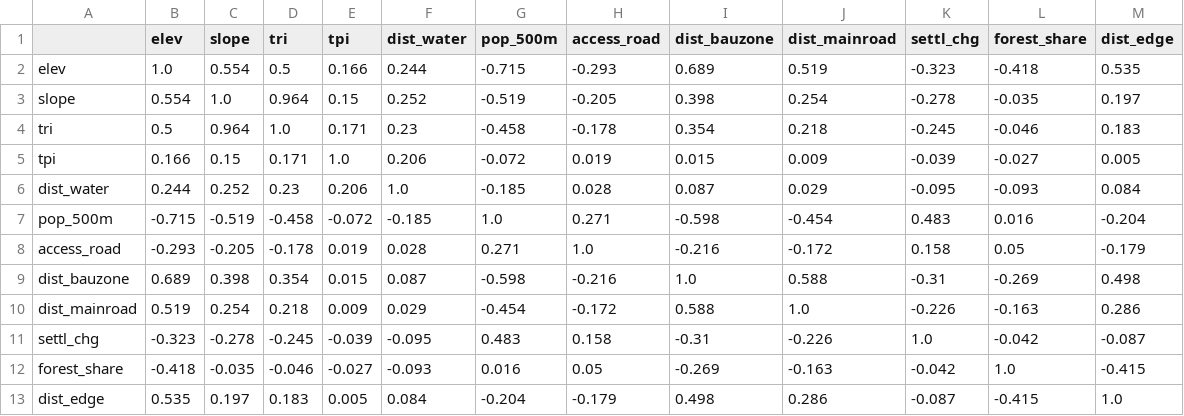
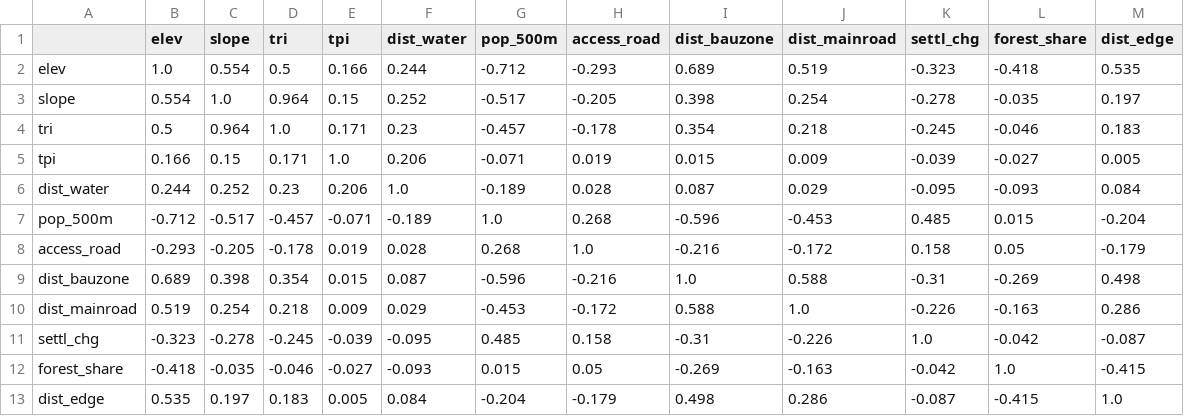
Before and after one commit to LuoxingTshe/LPES_DP, a CSV file: Exercise_I_Forest_Fragmentation/VI_outputs/tables/T4_correlation_Alpennordflanke.csv, drawn as a sheet.

```diff
--- a/Exercise_I_Forest_Fragmentation/VI_outputs/tables/T4_correlation_Alpennordflanke.csv
+++ b/Exercise_I_Forest_Fragmentation/VI_outputs/tables/T4_correlation_Alpennordflanke.csv
@@ -1,13 +1,13 @@
 ,elev,slope,tri,tpi,dist_water,pop_500m,access_road,dist_bauzone,dist_mainroad,settl_chg,forest_share,dist_edge
-elev,1.0,0.554,0.5,0.166,0.244,-0.715,-0.293,0.689,0.519,-0.323,-0.418,0.535
-slope,0.554,1.0,0.964,0.15,0.252,-0.519,-0.205,0.398,0.254,-0.278,-0.035,0.197
-tri,0.5,0.964,1.0,0.171,0.23,-0.458,-0.178,0.354,0.218,-0.245,-0.046,0.183
-tpi,0.166,0.15,0.171,1.0,0.206,-0.072,0.019,0.015,0.009,-0.039,-0.027,0.005
-dist_water,0.244,0.252,0.23,0.206,1.0,-0.185,0.028,0.087,0.029,-0.095,-0.093,0.084
-pop_500m,-0.715,-0.519,-0.458,-0.072,-0.185,1.0,0.271,-0.598,-0.454,0.483,0.016,-0.204
-access_road,-0.293,-0.205,-0.178,0.019,0.028,0.271,1.0,-0.216,-0.172,0.158,0.05,-0.179
-dist_bauzone,0.689,0.398,0.354,0.015,0.087,-0.598,-0.216,1.0,0.588,-0.31,-0.269,0.498
-dist_mainroad,0.519,0.254,0.218,0.009,0.029,-0.454,-0.172,0.588,1.0,-0.226,-0.163,0.286
-settl_chg,-0.323,-0.278,-0.245,-0.039,-0.095,0.483,0.158,-0.31,-0.226,1.0,-0.042,-0.087
-forest_share,-0.418,-0.035,-0.046,-0.027,-0.093,0.016,0.05,-0.269,-0.163,-0.042,1.0,-0.415
+elev,1.0,0.554,0.5,0.166,0.244,-0.712,-0.293,0.689,0.519,-0.323,-0.418,0.535
+slope,0.554,1.0,0.964,0.15,0.252,-0.517,-0.205,0.398,0.254,-0.278,-0.035,0.197
+tri,0.5,0.964,1.0,0.171,0.23,-0.457,-0.178,0.354,0.218,-0.245,-0.046,0.183
+tpi,0.166,0.15,0.171,1.0,0.206,-0.071,0.019,0.015,0.009,-0.039,-0.027,0.005
+dist_water,0.244,0.252,0.23,0.206,1.0,-0.189,0.028,0.087,0.029,-0.095,-0.093,0.084
+pop_500m,-0.712,-0.517,-0.457,-0.071,-0.189,1.0,0.268,-0.596,-0.453,0.485,0.015,-0.204
+access_road,-0.293,-0.205,-0.178,0.019,0.028,0.268,1.0,-0.216,-0.172,0.158,0.05,-0.179
+dist_bauzone,0.689,0.398,0.354,0.015,0.087,-0.596,-0.216,1.0,0.588,-0.31,-0.269,0.498
+dist_mainroad,0.519,0.254,0.218,0.009,0.029,-0.453,-0.172,0.588,1.0,-0.226,-0.163,0.286
+settl_chg,-0.323,-0.278,-0.245,-0.039,-0.095,0.485,0.158,-0.31,-0.226,1.0,-0.042,-0.087
+forest_share,-0.418,-0.035,-0.046,-0.027,-0.093,0.015,0.05,-0.269,-0.163,-0.042,1.0,-0.415
 dist_edge,0.535,0.197,0.183,0.005,0.084,-0.204,-0.179,0.498,0.286,-0.087,-0.415,1.0
```
Also changed, not shown: Exercise_I_Forest_Fragmentation/VI_outputs/tables/T4_coefficients.csv, Exercise_I_Forest_Fragmentation/VI_outputs/tables/T4_correlation_Mittelland.csv, 13 other files.
